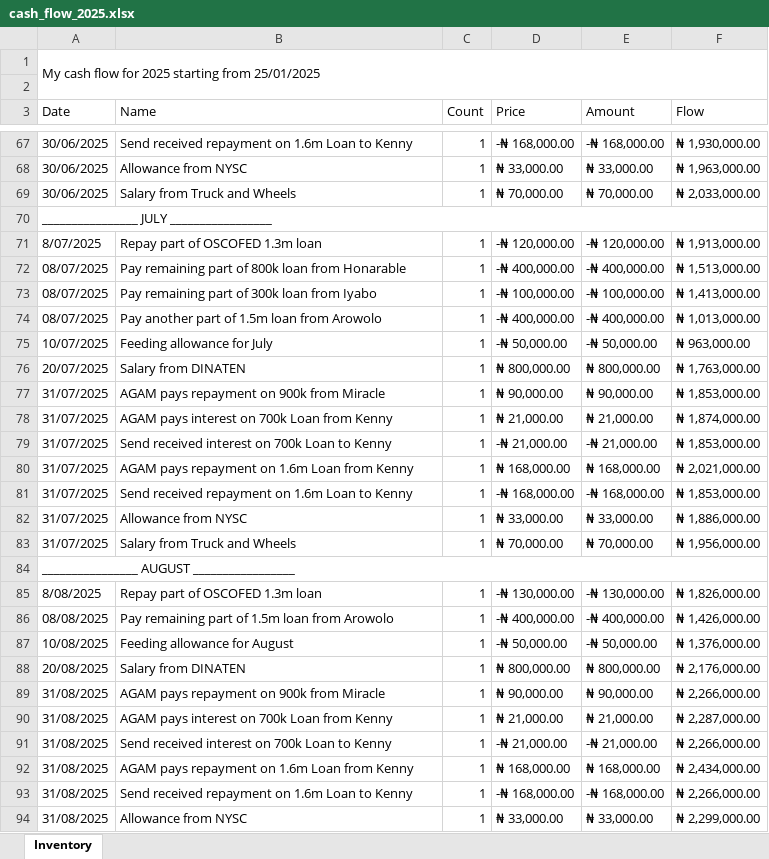
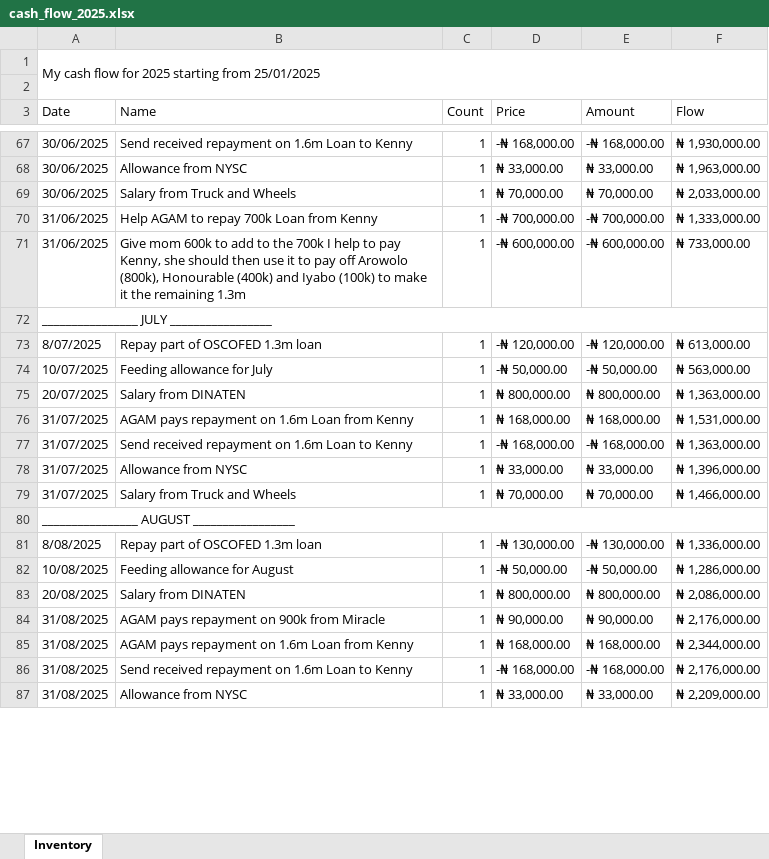
Before and after one commit to prmpsmart/inventory_calculator, an Excel workbook: cash_flow_2025.xlsx, sheet Inventory, drawn as a sheet; only a part is shown, gaps mark what is left out; values as stored, in another font and other column widths than the file's, no cell formats; removed rows and columns are numbered as before the commit, all else as after; the diff covers the shown part only; the diff names each change by its address in the sheet, - before the commit and + after, or states it on an @@ line.

```diff
--- a/cash_flow_2025.xlsx (sheet Inventory)
+++ b/cash_flow_2025.xlsx (sheet Inventory)
+row 70: 31/06/2025 | Help AGAM to repay 700k Loan from Kenny | 1 | -₦ 700,000.00 | -₦ 700,000.00 | ₦ 1,333,000.00
+row 71: 31/06/2025 | Give mom 600k to add to the 700k I help to pay Kenny, she should then use it to pay off Arowolo (800k), Honourable (400k) and Iyabo (100k) to make it the remaining 1.3m | 1 | -₦ 600,000.00 | -₦ 600,000.00 | ₦ 733,000.00
-F73 (Flow): ₦ 1,913,000.00
+F73 (Flow): ₦ 613,000.00
-row 72: 08/07/2025 | Pay remaining part of 800k loan from Honarable | 1 | -₦ 400,000.00 | -₦ 400,000.00 | ₦ 1,513,000.00
-row 73: 08/07/2025 | Pay remaining part of 300k loan from Iyabo | 1 | -₦ 100,000.00 | -₦ 100,000.00 | ₦ 1,413,000.00
-row 74: 08/07/2025 | Pay another part of 1.5m loan from Arowolo | 1 | -₦ 400,000.00 | -₦ 400,000.00 | ₦ 1,013,000.00
-F74 (Flow): ₦ 963,000.00
+F74 (Flow): ₦ 563,000.00
-F75 (Flow): ₦ 1,763,000.00
+F75 (Flow): ₦ 1,363,000.00
-row 77: 31/07/2025 | AGAM pays repayment on 900k from Miracle | 1 | ₦ 90,000.00 | ₦ 90,000.00 | ₦ 1,853,000.00
-row 78: 31/07/2025 | AGAM pays interest on 700k Loan from Kenny | 1 | ₦ 21,000.00 | ₦ 21,000.00 | ₦ 1,874,000.00
-row 79: 31/07/2025 | Send received interest on 700k Loan to Kenny | 1 | -₦ 21,000.00 | -₦ 21,000.00 | ₦ 1,853,000.00
-F76 (Flow): ₦ 2,021,000.00
+F76 (Flow): ₦ 1,531,000.00
-F77 (Flow): ₦ 1,853,000.00
+F77 (Flow): ₦ 1,363,000.00
-F78 (Flow): ₦ 1,886,000.00
+F78 (Flow): ₦ 1,396,000.00
-F79 (Flow): ₦ 1,956,000.00
+F79 (Flow): ₦ 1,466,000.00
-F81 (Flow): ₦ 1,826,000.00
+F81 (Flow): ₦ 1,336,000.00
-row 86: 08/08/2025 | Pay remaining part of 1.5m loan from Arowolo | 1 | -₦ 400,000.00 | -₦ 400,000.00 | ₦ 1,426,000.00
-F82 (Flow): ₦ 1,376,000.00
+F82 (Flow): ₦ 1,286,000.00
-F83 (Flow): ₦ 2,176,000.00
+F83 (Flow): ₦ 2,086,000.00
-F84 (Flow): ₦ 2,266,000.00
+F84 (Flow): ₦ 2,176,000.00
-row 90: 31/08/2025 | AGAM pays interest on 700k Loan from Kenny | 1 | ₦ 21,000.00 | ₦ 21,000.00 | ₦ 2,287,000.00
-row 91: 31/08/2025 | Send received interest on 700k Loan to Kenny | 1 | -₦ 21,000.00 | -₦ 21,000.00 | ₦ 2,266,000.00
-F85 (Flow): ₦ 2,434,000.00
+F85 (Flow): ₦ 2,344,000.00
-F86 (Flow): ₦ 2,266,000.00
+F86 (Flow): ₦ 2,176,000.00
-F87 (Flow): ₦ 2,299,000.00
+F87 (Flow): ₦ 2,209,000.00
```
Also changed, not shown: 1 added row, 8 removed rows and 28 edited cells elsewhere in this sheet, cell formats, 2 other files.
